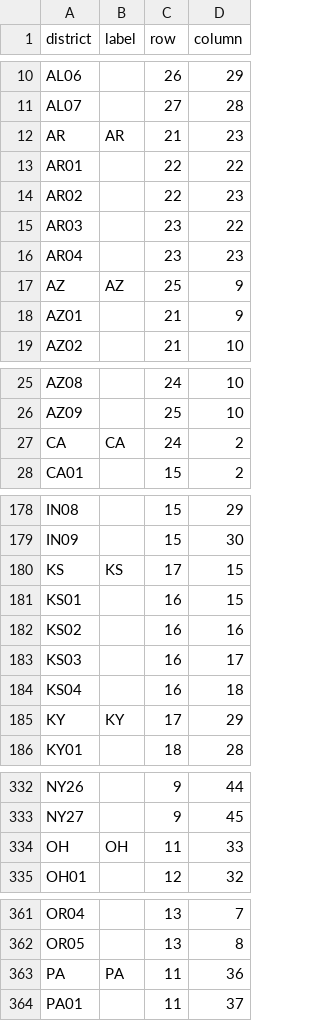
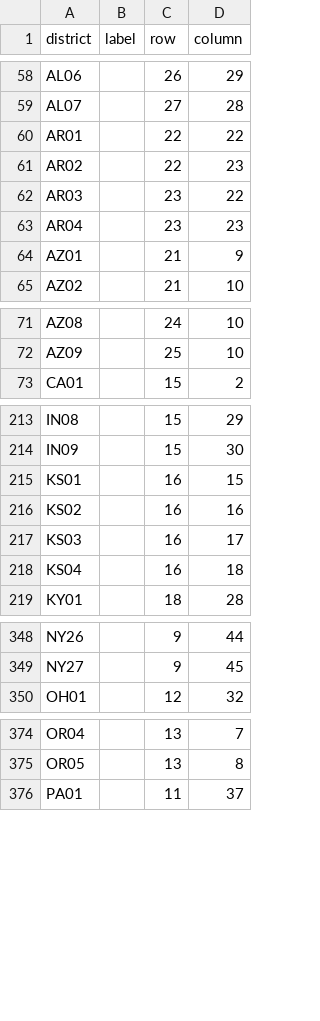
Before and after one commit to ben2vec/jhkforecasts, a CSV file: house-forecast/grid-map.csv, drawn as a sheet; only a part is shown, gaps mark what is left out; the diff covers the shown part only.

```diff
--- a/house-forecast/grid-map.csv
+++ b/house-forecast/grid-map.csv
@@ -11,3 +59,2 @@ AL06,,26,29
 AL07,,27,28
-AR,AR,21,23
 AR01,,22,22
@@ -16,3 +63,2 @@ AR03,,23,22
 AR04,,23,23
-AZ,AZ,25,9
 AZ01,,21,9
@@ -26,3 +72,2 @@ AZ08,,24,10
 AZ09,,25,10
-CA,CA,24,2
 CA01,,15,2
@@ -179,3 +214,2 @@ IN08,,15,29
 IN09,,15,30
-KS,KS,17,15
 KS01,,16,15
@@ -184,3 +218,2 @@ KS03,,16,17
 KS04,,16,18
-KY,KY,17,29
 KY01,,18,28
@@ -333,3 +349,2 @@ NY26,,9,44
 NY27,,9,45
-OH,OH,11,33
 OH01,,12,32
@@ -362,3 +375,2 @@ OR04,,13,7
 OR05,,13,8
-PA,PA,11,36
 PA01,,11,37
```
Also changed, not shown: 5 added rows, 1 removed row, 41 moved rows and 41 edited cells elsewhere in this file, 1 other file.
